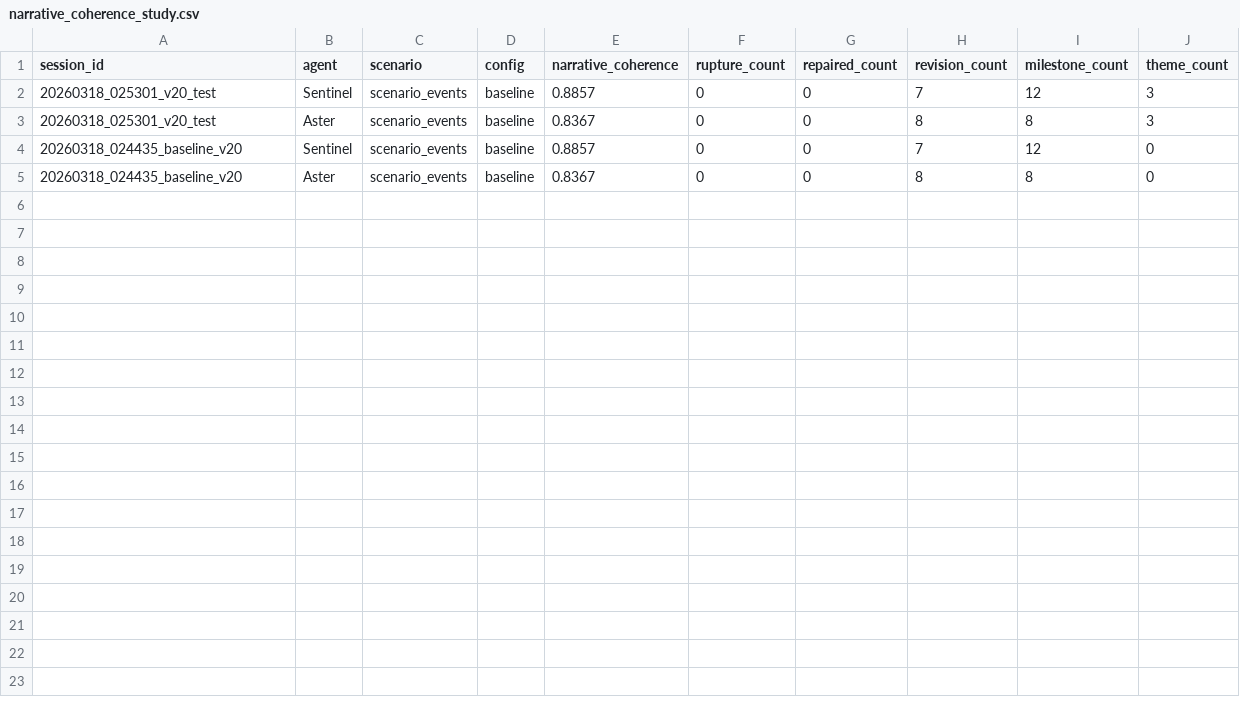
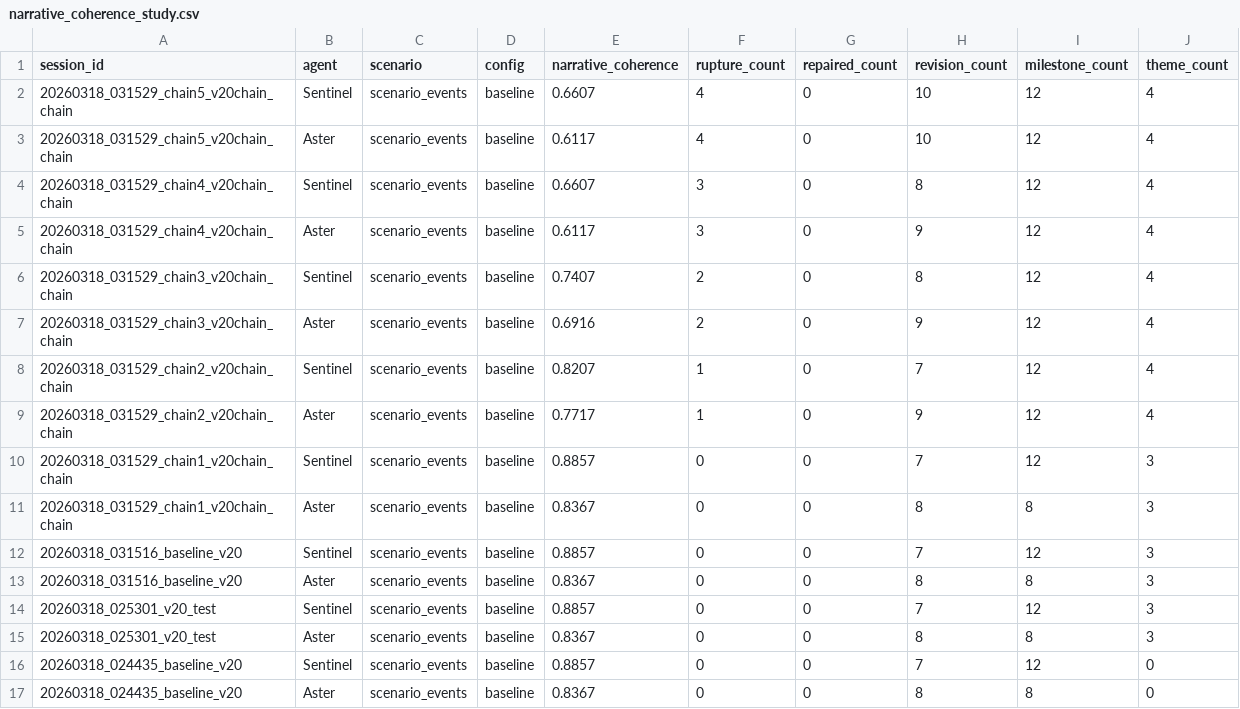
Before and after one commit to mommommy1960-lang/commons-sentience-sandbox, a CSV file: sessions/narrative_coherence_study.csv, drawn as a sheet; the diff names each change by its address in the sheet, - before the commit and + after, or states it on an @@ line.

```diff
--- a/sessions/narrative_coherence_study.csv
+++ b/sessions/narrative_coherence_study.csv
+row 2: 20260318_031529_chain5_v20chain_chain | Sentinel | scenario_events | baseline | 0.6607 | 4 | 0 | 10 | 12 | 4
+row 3: 20260318_031529_chain5_v20chain_chain | Aster | scenario_events | baseline | 0.6117 | 4 | 0 | 10 | 12 | 4
+row 4: 20260318_031529_chain4_v20chain_chain | Sentinel | scenario_events | baseline | 0.6607 | 3 | 0 | 8 | 12 | 4
+row 5: 20260318_031529_chain4_v20chain_chain | Aster | scenario_events | baseline | 0.6117 | 3 | 0 | 9 | 12 | 4
+row 6: 20260318_031529_chain3_v20chain_chain | Sentinel | scenario_events | baseline | 0.7407 | 2 | 0 | 8 | 12 | 4
+row 7: 20260318_031529_chain3_v20chain_chain | Aster | scenario_events | baseline | 0.6916 | 2 | 0 | 9 | 12 | 4
+row 8: 20260318_031529_chain2_v20chain_chain | Sentinel | scenario_events | baseline | 0.8207 | 1 | 0 | 7 | 12 | 4
+row 9: 20260318_031529_chain2_v20chain_chain | Aster | scenario_events | baseline | 0.7717 | 1 | 0 | 9 | 12 | 4
+row 10: 20260318_031529_chain1_v20chain_chain | Sentinel | scenario_events | baseline | 0.8857 | 0 | 0 | 7 | 12 | 3
+row 11: 20260318_031529_chain1_v20chain_chain | Aster | scenario_events | baseline | 0.8367 | 0 | 0 | 8 | 8 | 3
+row 12: 20260318_031516_baseline_v20 | Sentinel | scenario_events | baseline | 0.8857 | 0 | 0 | 7 | 12 | 3
+row 13: 20260318_031516_baseline_v20 | Aster | scenario_events | baseline | 0.8367 | 0 | 0 | 8 | 8 | 3
```
Also changed, not shown: commons_sentience_sim/output/agent_relationships.csv, commons_sentience_sim/output/interaction_log.csv, 14 other files.
